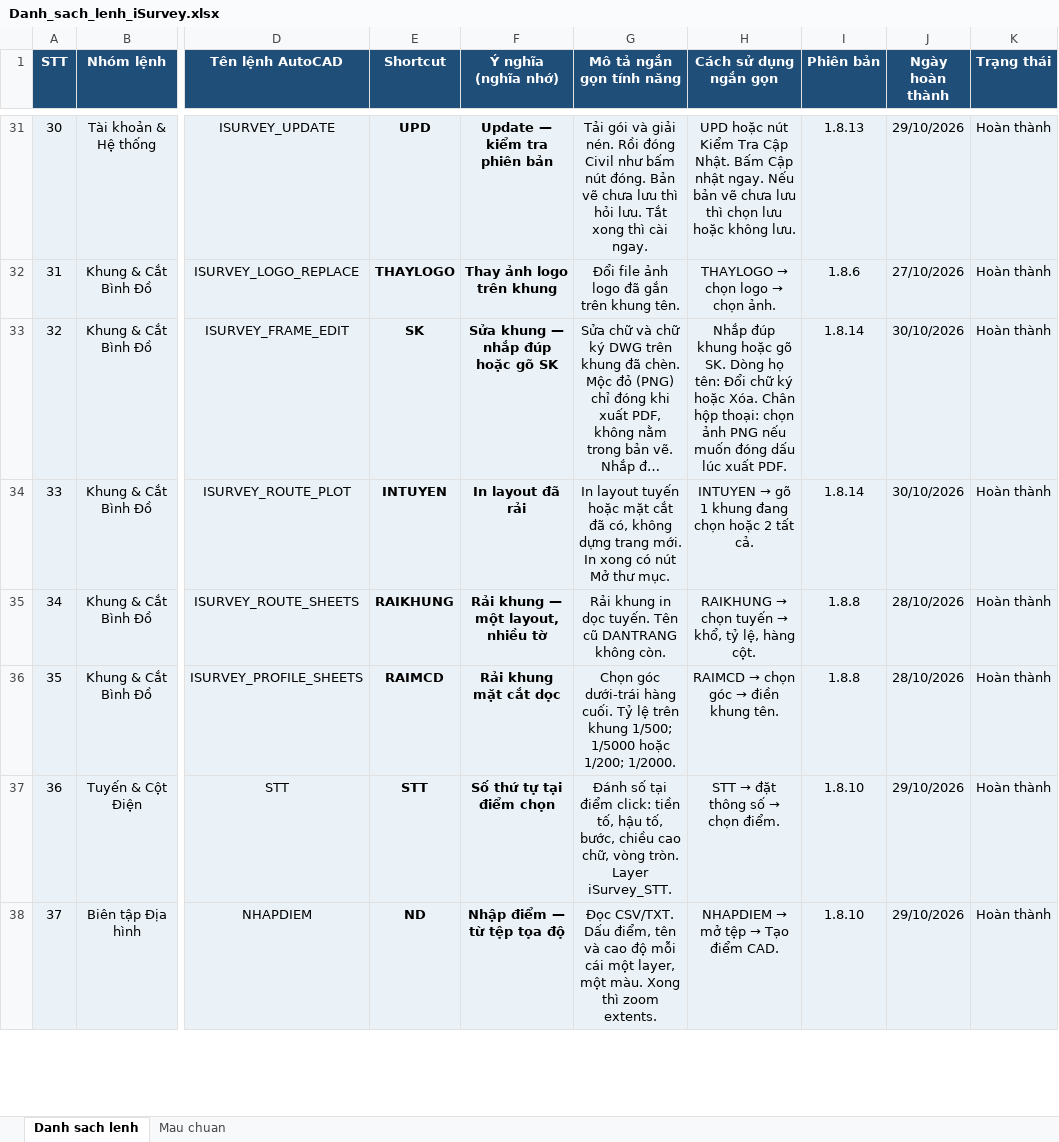
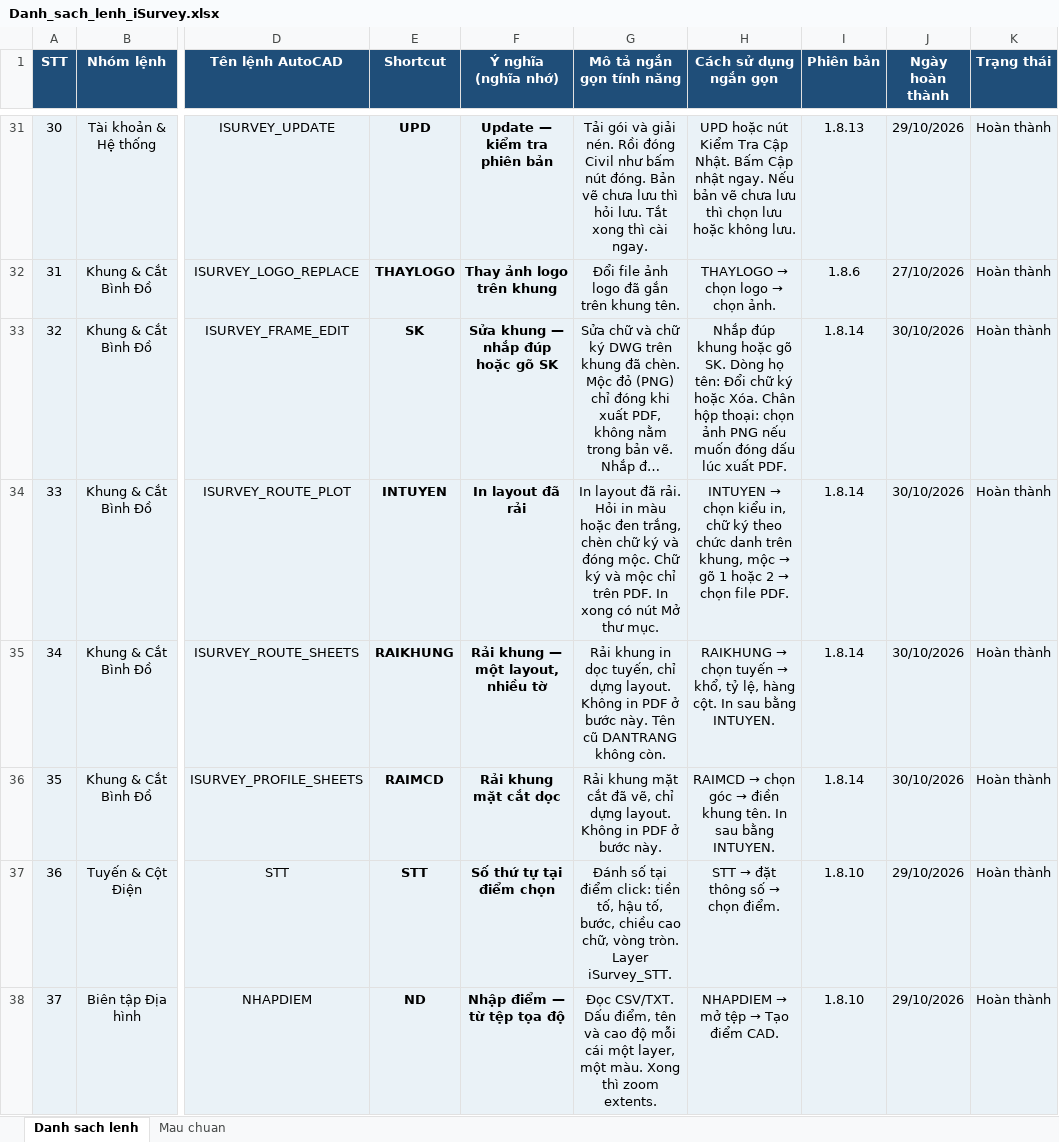
Before and after one commit to iSurvey86/isurvey, an Excel workbook: docs/Danh_sach_lenh_iSurvey.xlsx, sheet Danh sach lenh, drawn as a sheet; only a part is shown, gaps mark what is left out; long unchanged cells end in …; values as stored, in another font and other column widths than the file's, no borders; the diff names each change by its address in the sheet, - before the commit and + after, or states it on an @@ line.

```diff
--- a/docs/Danh_sach_lenh_iSurvey.xlsx (sheet Danh sach lenh)
+++ b/docs/Danh_sach_lenh_iSurvey.xlsx (sheet Danh sach lenh)
-G34 (Mô tả ngắn gọn tính năng): In layout tuyến hoặc mặt cắt đã có, không dựng trang mới. In xong…
+G34 (Mô tả ngắn gọn tính năng): In layout đã rải. Hỏi in màu hoặc đen trắng, chèn chữ ký và đóng mộc. Chữ ký và mộc chỉ trên PDF. In xong…
@@ H34 (Cách sử dụng ngắn gọn): INTUYEN → gõ 1 khung đang chọn hoặc 2 tất cả. → INTUYEN → chọn kiểu in, chữ ký theo chức danh trên khung, mộc → gõ 1 hoặc 2 → chọn file PDF. @@
-G35 (Mô tả ngắn gọn tính năng): …in dọc tuyến. Tên cũ…
+G35 (Mô tả ngắn gọn tính năng): …in dọc tuyến, chỉ dựng layout. Không in PDF ở bước này. Tên cũ…
-H35 (Cách sử dụng ngắn gọn): …hàng cột.
+H35 (Cách sử dụng ngắn gọn): …hàng cột. In sau bằng INTUYEN.
-I35:I36 (Phiên bản): 1.8.8
+I35:I36 (Phiên bản): 1.8.14
-J35:J36 (Ngày hoàn thành): 28/10/2026
+J35:J36 (Ngày hoàn thành): 30/10/2026
-G36 (Mô tả ngắn gọn tính năng): Chọn góc dưới-trái hàng cuối. Tỷ lệ trên khung 1/500; 1/5000 hoặc 1/200; 1/2000.
+G36 (Mô tả ngắn gọn tính năng): Rải khung mặt cắt đã vẽ, chỉ dựng layout. Không in PDF ở bước này.
-H36 (Cách sử dụng ngắn gọn): …khung tên.
+H36 (Cách sử dụng ngắn gọn): …khung tên. In sau bằng INTUYEN.
```
Also changed, not shown: 19 other files.
